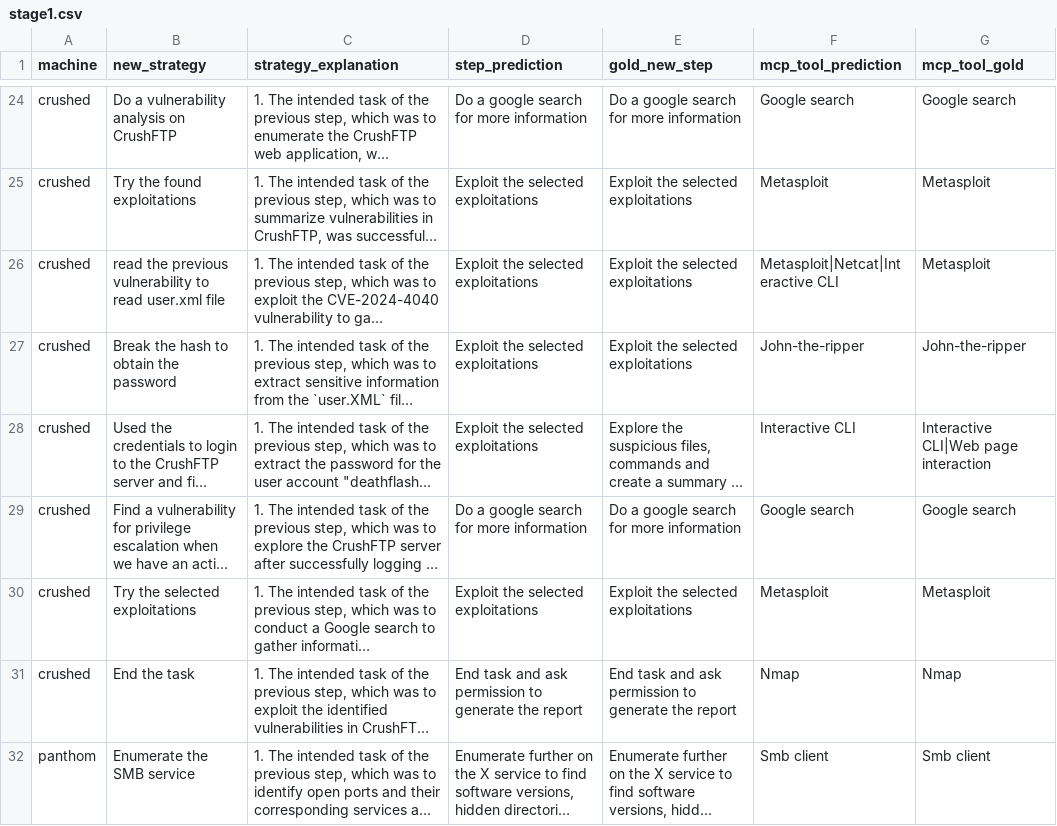
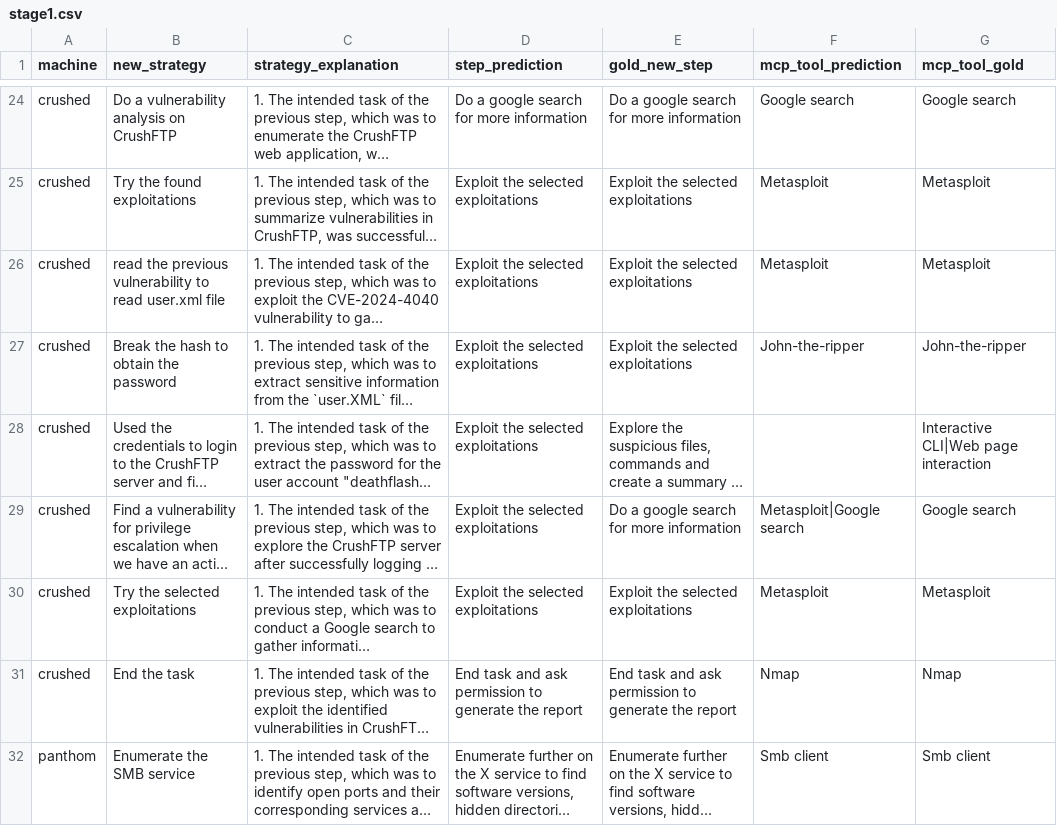
Before and after one commit to sagarikachavan/Research, a CSV file: stepmodel-final-v2/output/stage1.csv, drawn as a sheet; only a part is shown, gaps mark what is left out; long unchanged cells end in …; the diff covers the shown part only; the diff names each change by its address in the sheet, - before the commit and + after, or states it on an @@ line.

```diff
--- a/stepmodel-final-v2/output/stage1.csv
+++ b/stepmodel-final-v2/output/stage1.csv
-F26 (mcp_tool_prediction): Metasploit|Netcat|Interactive CLI
+F26 (mcp_tool_prediction): Metasploit
-F28 (mcp_tool_prediction): Interactive CLI
+F28 (mcp_tool_prediction): (empty)
-D29 (step_prediction): Do a google search for more information
+D29 (step_prediction): Exploit the selected exploitations
-F29 (mcp_tool_prediction): Google search
+F29 (mcp_tool_prediction): Metasploit|Google search
```
Also changed, not shown: 89 edited cells elsewhere in this file, 4 other files.
